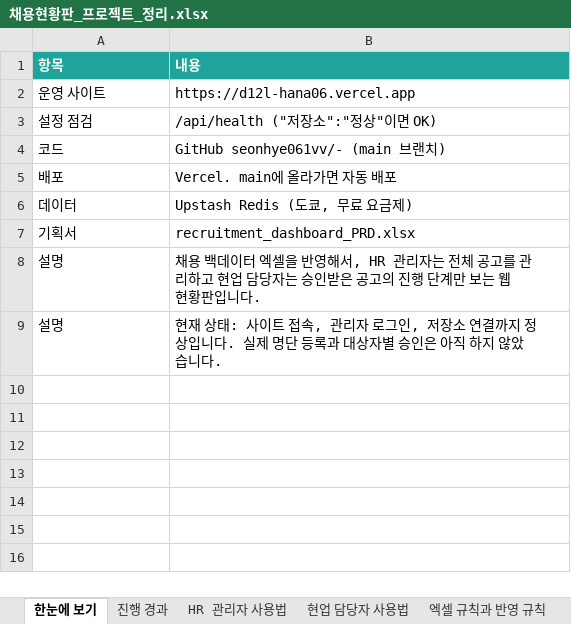
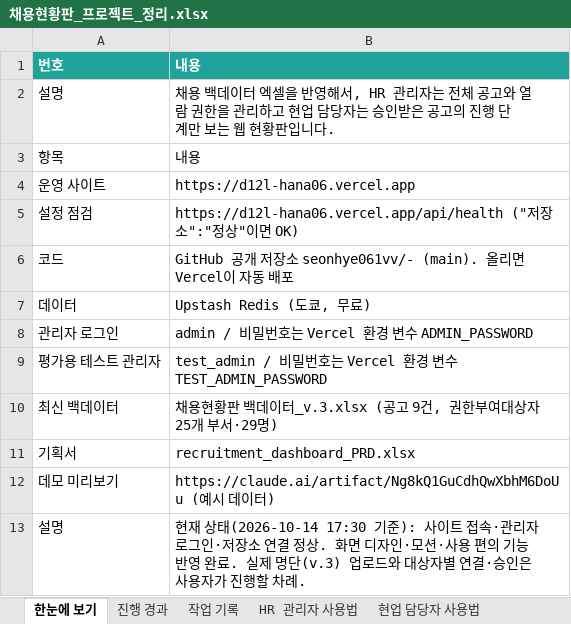
Before and after one commit to seonhye061vv/-, an Excel workbook: docs/채용현황판_프로젝트_정리.xlsx, sheet 한눈에 보기, drawn as a sheet; values as stored, in another font and other column widths than the file's, no borders; removed rows and columns are numbered as before the commit, all else as after; the diff names each change by its address in the sheet, - before the commit and + after, or states it on an @@ line.

```diff
--- a/docs/채용현황판_프로젝트_정리.xlsx (sheet 한눈에 보기)
+++ b/docs/채용현황판_프로젝트_정리.xlsx (sheet 한눈에 보기)
+sheet tab: 작업 기록
+row 1: 번호 | 내용
+row 2: 설명 | 채용 백데이터 엑셀을 반영해서, HR 관리자는 전체 공고와 열람 권한을 관리하고 현업 담당자는 승인받은 공고의 진행 단계만 보는 웹 현황판입니다.
@@ A3:B3 fill: #1FA39A → none, bold: on → off, text colour: #FFFFFF → black @@
-B5: /api/health ("저장소":"정상"이면 OK)
+B5: https://d12l-hana06.vercel.app/api/health ("저장소":"정상"이면 OK)
-B6: GitHub seonhye061vv/- (main 브랜치)
+B6: GitHub 공개 저장소 seonhye061vv/- (main). 올리면 Vercel이 자동 배포
-row 5: 배포 | Vercel. main에 올라가면 자동 배포
-B7: Upstash Redis (도쿄, 무료 요금제)
+B7: Upstash Redis (도쿄, 무료)
+row 8: 관리자 로그인 | admin / 비밀번호는 Vercel 환경 변수 ADMIN_PASSWORD
+row 9: 평가용 테스트 관리자 | test_admin / 비밀번호는 Vercel 환경 변수 TEST_ADMIN_PASSWORD
+row 10: 최신 백데이터 | 채용현황판 백데이터_v.3.xlsx (공고 9건, 권한부여대상자 25개 부서·29명)
-row 8: 설명 | 채용 백데이터 엑셀을 반영해서, HR 관리자는 전체 공고를 관리하고 현업 담당자는 승인받은 공고의 진행 단계만 보는 웹 현황판입니다.
+row 12: 데모 미리보기 | https://claude.ai/artifact/Ng8kQ1GuCdhQwXbhM6DoUu (예시 데이터)
-B13: …재 상태: 사이트 접속, 관리자 로그인, 저장소 연결까지 정상입니다. 실제 명단 등록과 대상자별 승인은 아직 하지 않았습니다.
+B13: …재 상태(2026-10-14 17:30 기준): 사이트 접속·관리자 로그인·저장소 연결 정상. 화면 디자인·모션·사용 편의 기능 반영 완료. 실제 명단(v.3) 업로드와 대상자별 연결·승인은 사용자가 진행할 차례.
```
Also changed, not shown: sheet 진행 경과, sheet 문제 해결, sheet HR 관리자 사용법, sheet 엑셀 규칙과 반영 규칙, sheet 남은 일, sheet 설정과 보안, 1 more sheet, 1 other file.
